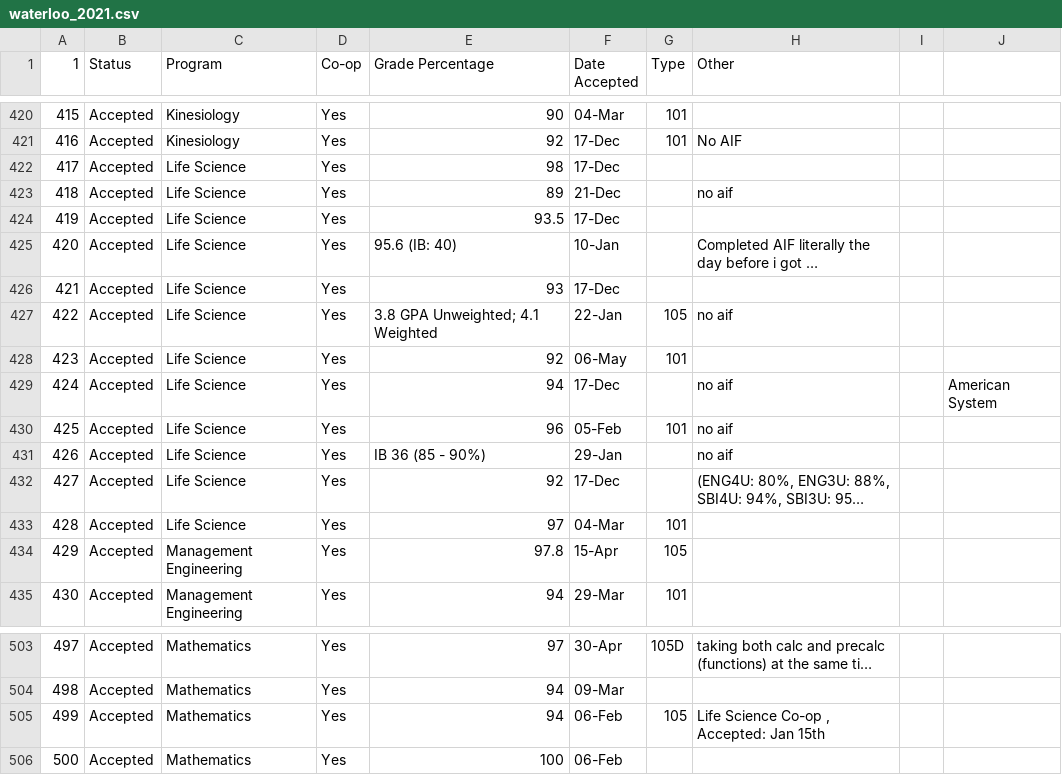
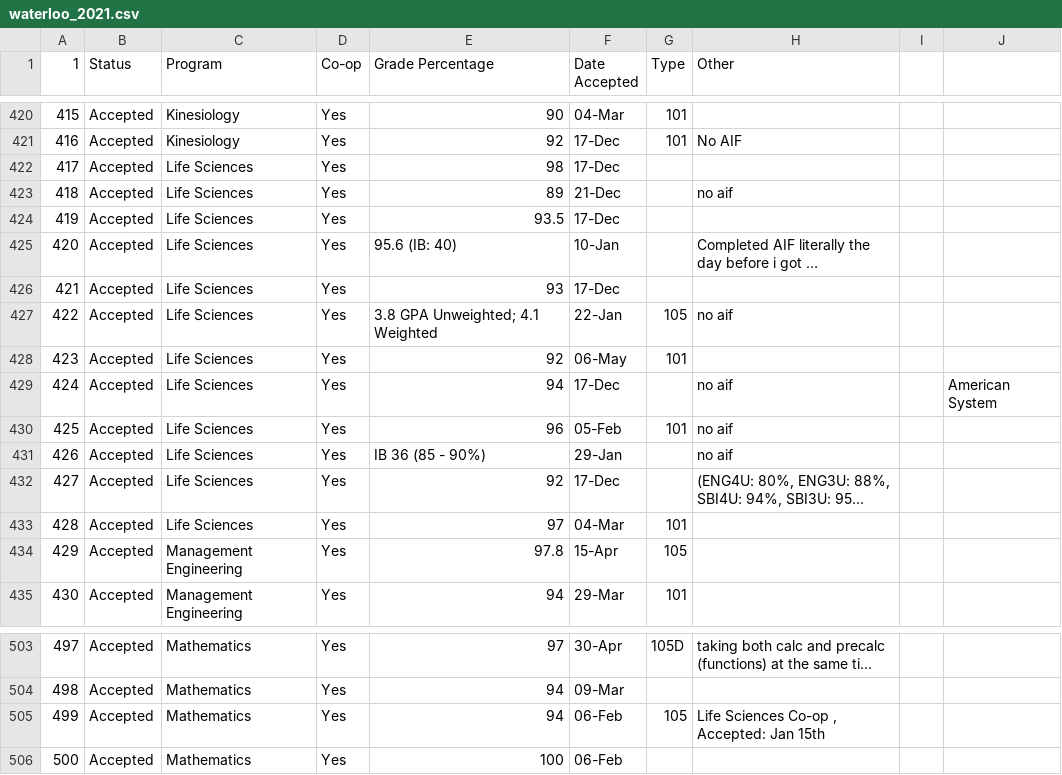
Before and after one commit to BotDeveloper605/WaterlooApplicantServerBot, a CSV file: data/waterloo_2021.csv, drawn as a sheet; only a part is shown, gaps mark what is left out; long unchanged cells end in …; the diff names each change by its address in the sheet, - before the commit and + after, or states it on an @@ line.

Commit message:
Cleaning on life science v. life sciences

```diff
--- a/data/waterloo_2021.csv
+++ b/data/waterloo_2021.csv
-C422:C433 (Program): Life Science
+C422:C433 (Program): Life Sciences
-H505 (Other): Life Science Co-op , Accepted: Jan 15th
+H505 (Other): Life Sciences Co-op , Accepted: Jan 15th
```
